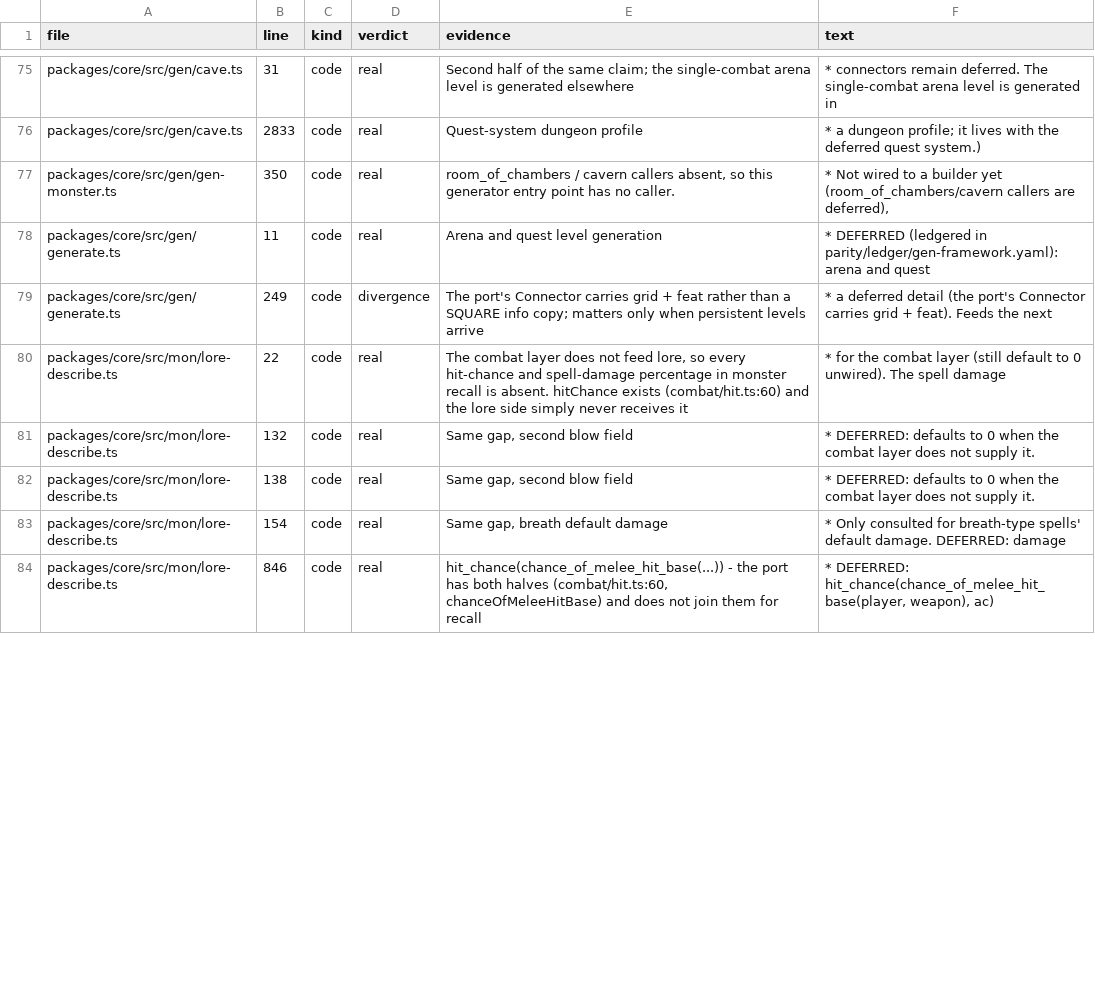
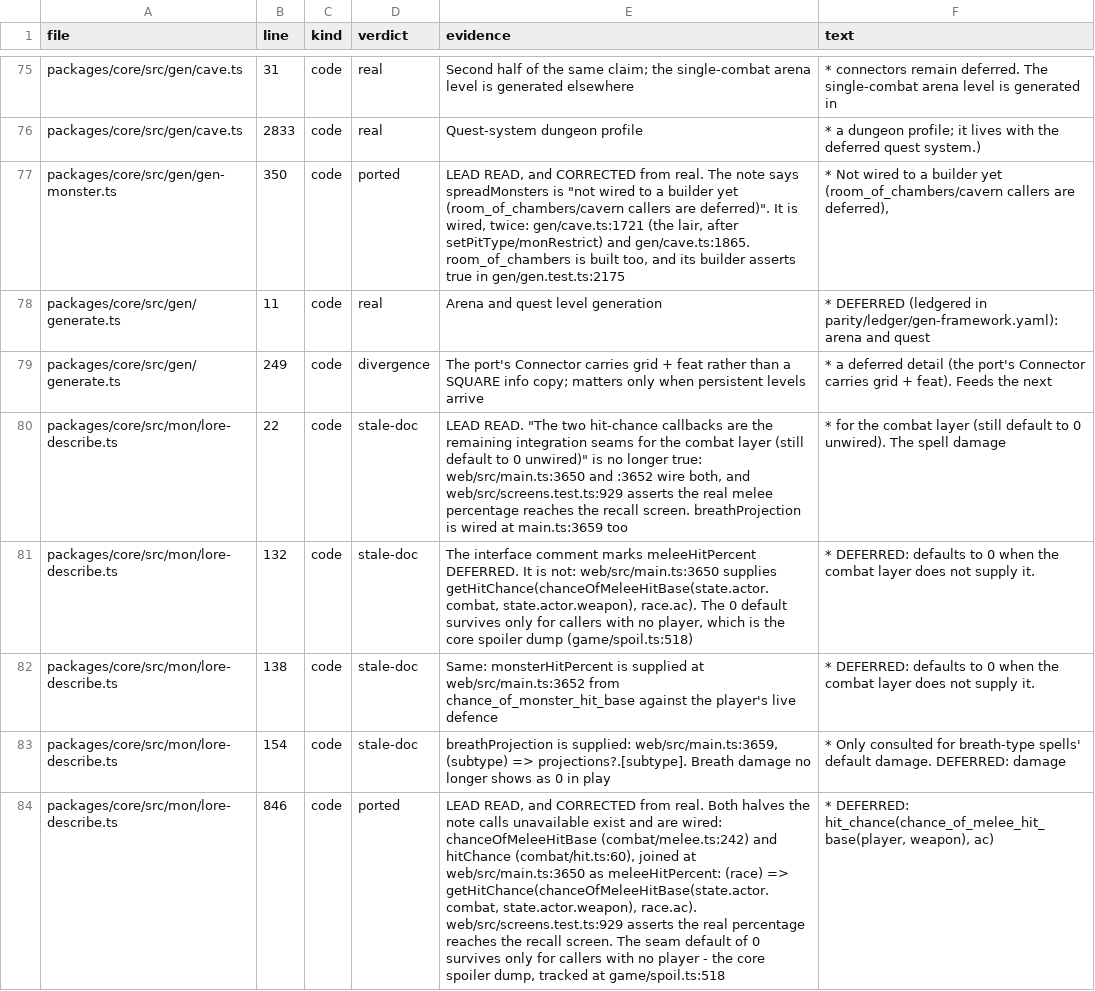
Before and after one commit to neostryder/neo-angband, a TSV file: parity/reports/deferral-census.tsv, drawn as a sheet; only a part is shown, gaps mark what is left out; the diff covers the shown part only; the diff names each change by its address in the sheet, - before the commit and + after, or states it on an @@ line.

```diff
--- a/parity/reports/deferral-census.tsv
+++ b/parity/reports/deferral-census.tsv
-D77 (verdict): real
+D77 (verdict): ported
-E77 (evidence): room_of_chambers / cavern callers absent, so this generator entry point has no caller.
+E77 (evidence): LEAD READ, and CORRECTED from real. The note says spreadMonsters is "not wired to a builder yet (room_of_chambers/cavern callers are deferred)". It is wired, twice: gen/cave.ts:1721 (the lair, after setPitType/monRestrict) and gen/cave.ts:1865. room_of_chambers is built too, and its builder asserts true in gen/gen.test.ts:2175
-D80:D83 (verdict): real
+D80:D83 (verdict): stale-doc
-E80 (evidence): The combat layer does not feed lore, so every hit-chance and spell-damage percentage in monster recall is absent. hitChance exists (combat/hit.ts:60) and the lore side simply never receives it
+E80 (evidence): LEAD READ. "The two hit-chance callbacks are the remaining integration seams for the combat layer (still default to 0 unwired)" is no longer true: web/src/main.ts:3650 and :3652 wire both, and web/src/screens.test.ts:929 asserts the real melee percentage reaches the recall screen. breathProjection is wired at main.ts:3659 too
-E81 (evidence): Same gap, second blow field
+E81 (evidence): The interface comment marks meleeHitPercent DEFERRED. It is not: web/src/main.ts:3650 supplies getHitChance(chanceOfMeleeHitBase(state.actor.combat, state.actor.weapon), race.ac). The 0 default survives only for callers with no player, which is the core spoiler dump (game/spoil.ts:518)
-E82 (evidence): Same gap, second blow field
+E82 (evidence): Same: monsterHitPercent is supplied at web/src/main.ts:3652 from chance_of_monster_hit_base against the player's live defence
-E83 (evidence): Same gap, breath default damage
+E83 (evidence): breathProjection is supplied: web/src/main.ts:3659, (subtype) => projections?.[subtype]. Breath damage no longer shows as 0 in play
-D84 (verdict): real
+D84 (verdict): ported
-E84 (evidence): hit_chance(chance_of_melee_hit_base(...)) - the port has both halves (combat/hit.ts:60, chanceOfMeleeHitBase) and does not join them for recall
+E84 (evidence): LEAD READ, and CORRECTED from real. Both halves the note calls unavailable exist and are wired: chanceOfMeleeHitBase (combat/melee.ts:242) and hitChance (combat/hit.ts:60), joined at web/src/main.ts:3650 as meleeHitPercent: (race) => getHitChance(chanceOfMeleeHitBase(state.actor.combat, state.actor.weapon), race.ac). web/src/screens.test.ts:929 asserts the real percentage reaches the recall screen. The seam default of 0 survives only for callers with no player - the core spoiler dump, tracked at game/spoil.ts:518
```
Also changed, not shown: 29 edited cells elsewhere in this file, 4 other files.
